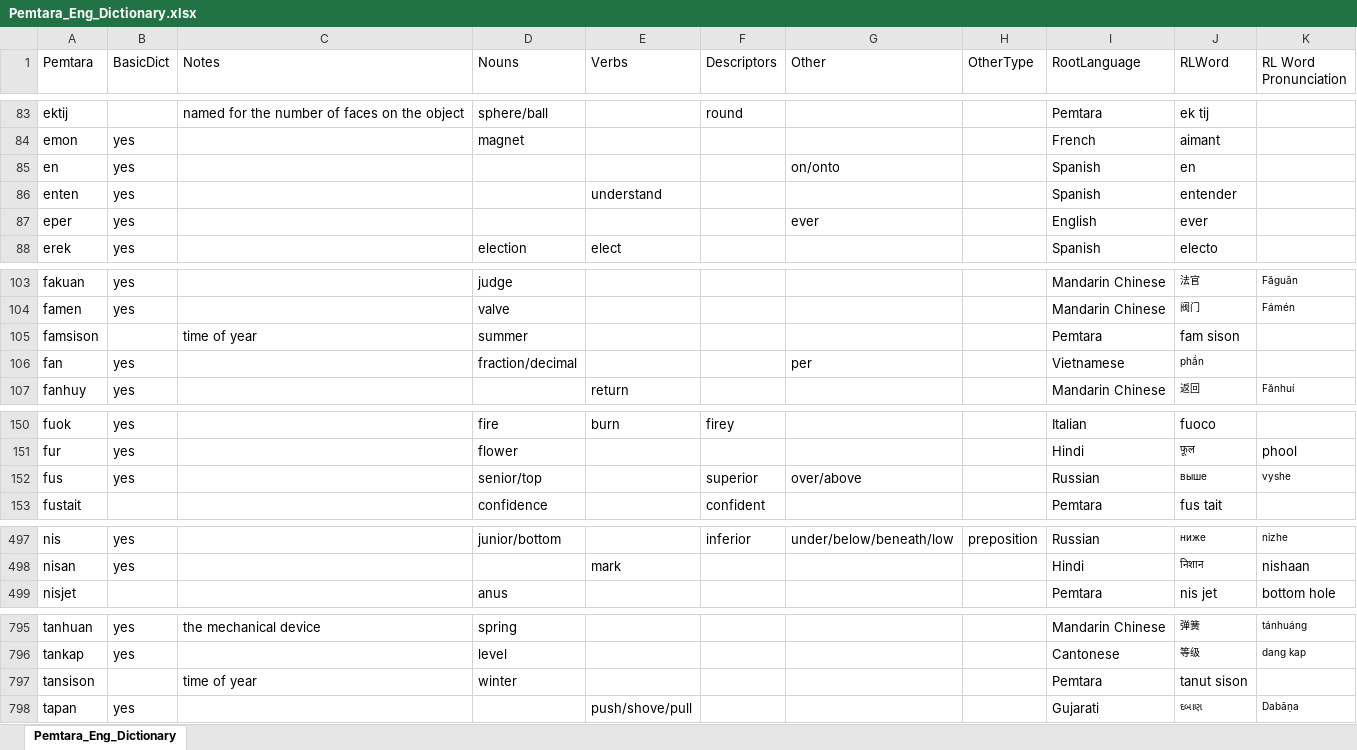
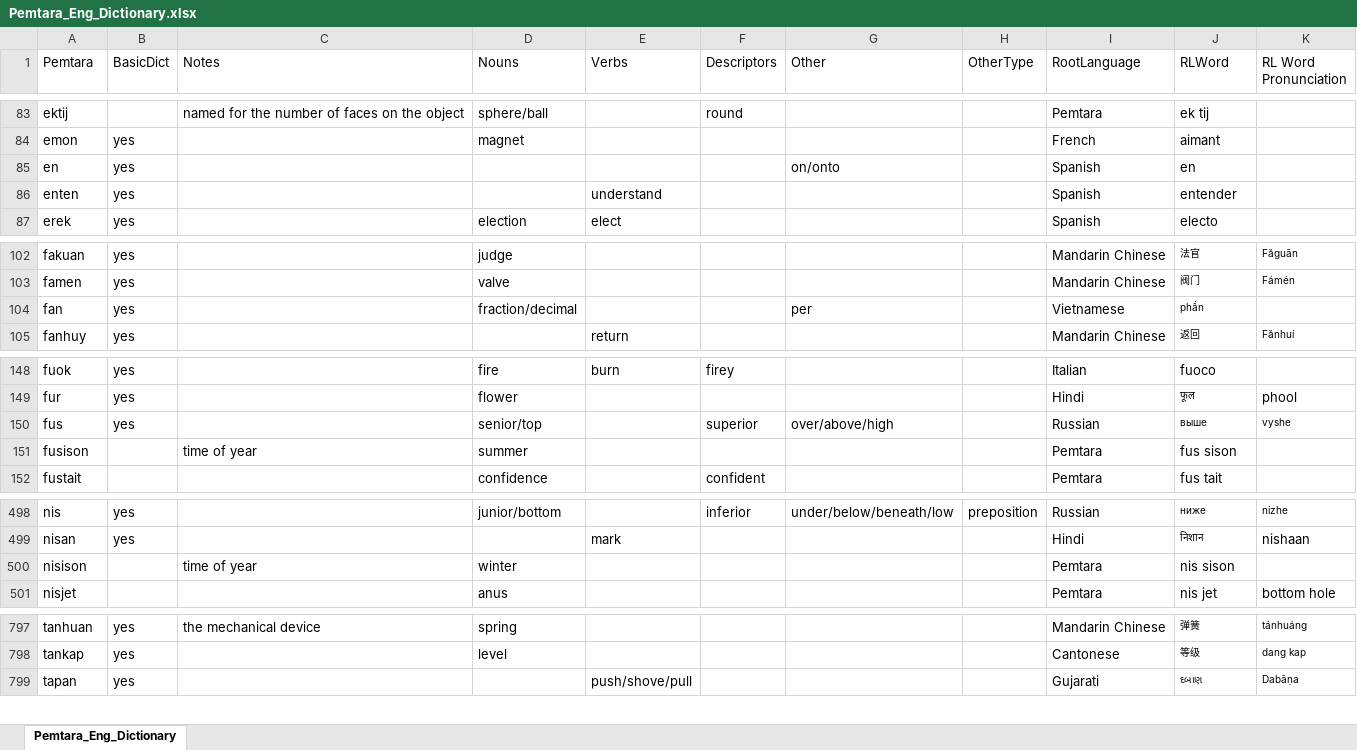
Before and after one commit to brushscape/Orostara-Dictionary, an Excel workbook: files/Pemtara_Eng_Dictionary.xlsx, sheet Pemtara_Eng_Dictionary, drawn as a sheet; only a part is shown, gaps mark what is left out; values as stored, in another font and other column widths than the file's, no borders; table styles not drawn; removed rows and columns are numbered as before the commit, all else as after; the diff covers the shown part only; the diff names each change by its address in the sheet, - before the commit and + after, or states it on an @@ line.

```diff
--- a/files/Pemtara_Eng_Dictionary.xlsx (sheet Pemtara_Eng_Dictionary)
+++ b/files/Pemtara_Eng_Dictionary.xlsx (sheet Pemtara_Eng_Dictionary)
-row 87: eper | yes |  |  |  |  | ever |  | English | ever
-row 105: famsison |  | time of year | summer |  |  |  |  | Pemtara | fam sison
-G150 (Other): over/above
+G150 (Other): over/above/high
+row 151: fusison |  | time of year | summer |  |  |  |  | Pemtara | fus sison
+row 500: nisison |  | time of year | winter |  |  |  |  | Pemtara | nis sison
-row 797: tansison |  | time of year | winter |  |  |  |  | Pemtara | tanut sison
```
Also changed, not shown: 2 added rows and 8 edited cells elsewhere in this sheet, 6 other files.
